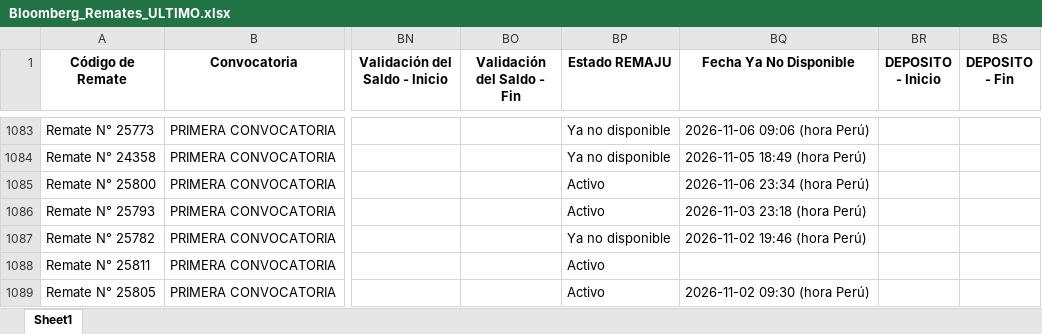
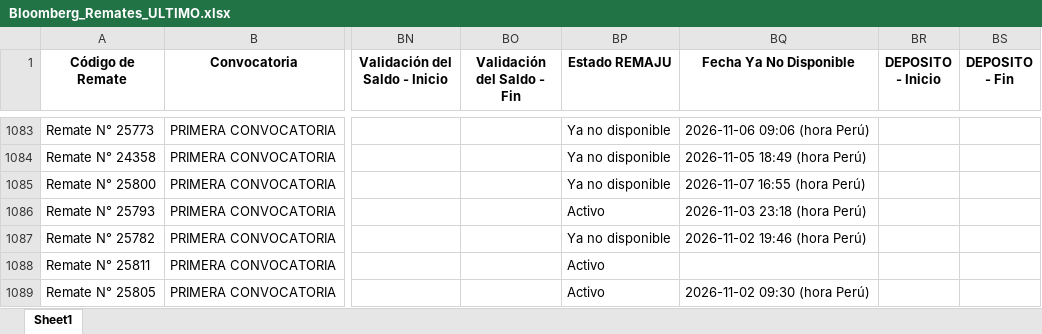
Before and after one commit to vitaliaventures/remaju-bloomberg, an Excel workbook: Bloomberg_Remates_ULTIMO.xlsx, sheet Sheet1, drawn as a sheet; only a part is shown, gaps mark what is left out; values as stored, in another font and other column widths than the file's, no borders; the diff covers the shown part only; the diff names each change by its address in the sheet, - before the commit and + after, or states it on an @@ line.

```diff
--- a/Bloomberg_Remates_ULTIMO.xlsx (sheet Sheet1)
+++ b/Bloomberg_Remates_ULTIMO.xlsx (sheet Sheet1)
-BP1085 (Estado REMAJU): Activo
+BP1085 (Estado REMAJU): Ya no disponible
-BQ1085 (Fecha Ya No Disponible): 2026-11-06 23:34 (hora Perú)
+BQ1085 (Fecha Ya No Disponible): 2026-11-07 16:55 (hora Perú)
```
Also changed, not shown: 1 added row and 24 edited cells elsewhere in this sheet, 2 other files.
